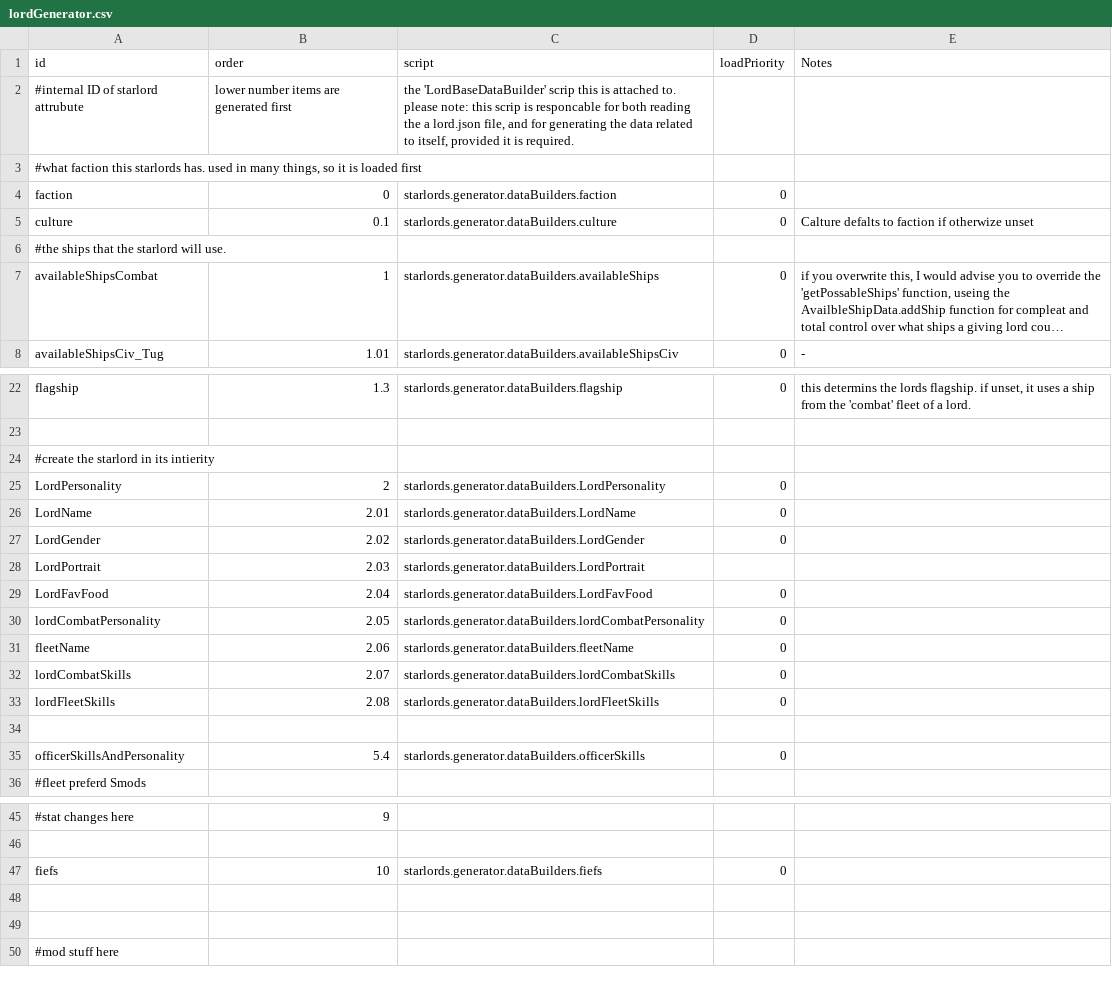
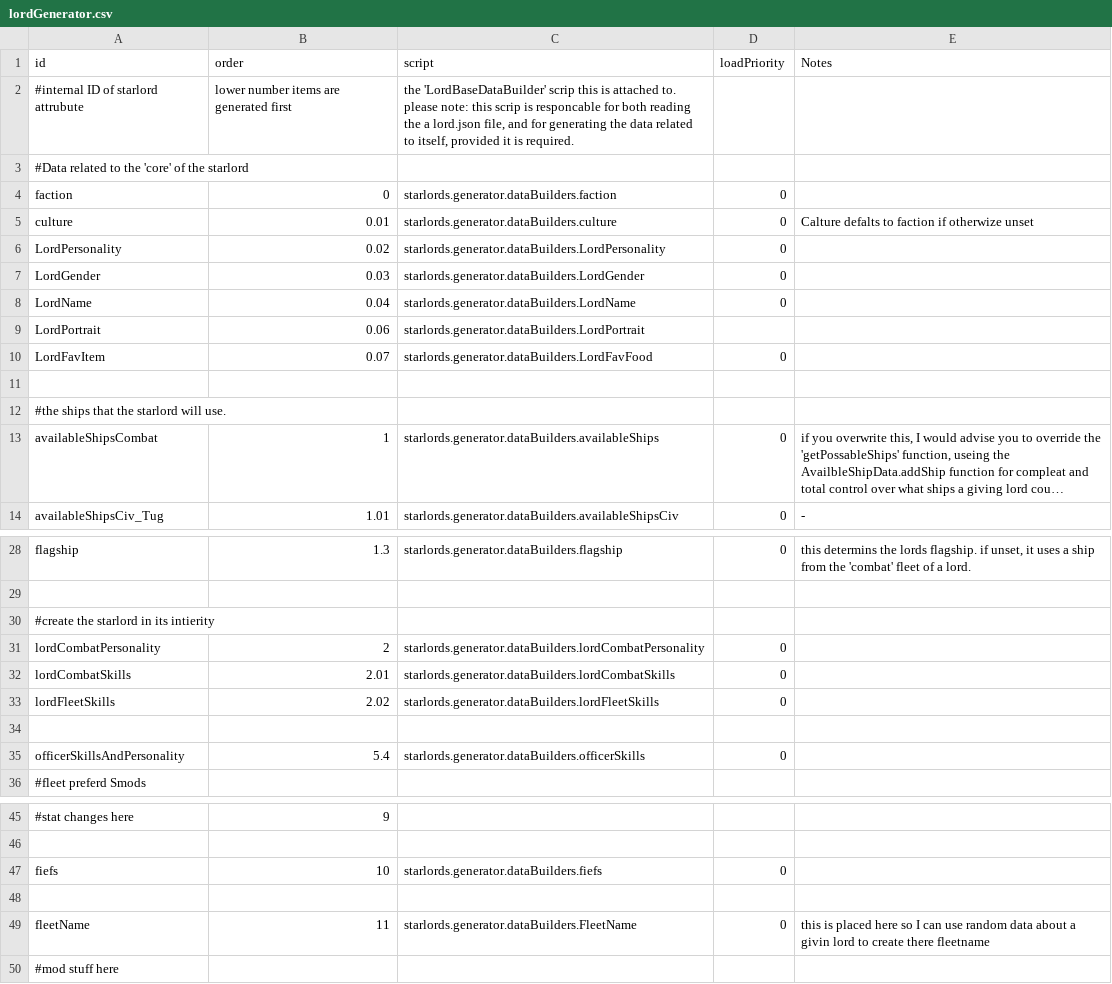
Before and after one commit to Alaricdragon/Starlords_Temp, a CSV file: data/lords/lordGenerator.csv, drawn as a sheet; only a part is shown, gaps mark what is left out; long unchanged cells end in ….

Commit message:
I have built so many systems I am confused. but that is life. and i am still going strong

```diff
--- a/data/lords/lordGenerator.csv
+++ b/data/lords/lordGenerator.csv
@@ -3,5 +3,11 @@ id,order,script,loadPriority,Notes
 please note: this scrip is responcable for both reading the a lord.json file, and for generating the data related to itself, provided it is required.",,
-"#what faction this starlords has. used in many things, so it is loaded first",,,,
+#Data related to the 'core' of the starlord,,,,
 faction,0,starlords.generator.dataBuilders.faction,0,
-culture,0.1,starlords.generator.dataBuilders.culture,0,Calture defalts to faction if otherwize unset
+culture,0.01,starlords.generator.dataBuilders.culture,0,Calture defalts to faction if otherwize unset
+LordPersonality,0.02,starlords.generator.dataBuilders.LordPersonality,0,
+LordGender,0.03,starlords.generator.dataBuilders.LordGender,0,
+LordName,0.04,starlords.generator.dataBuilders.LordName,0,
+LordPortrait,0.06,starlords.generator.dataBuilders.LordPortrait,,
+LordFavItem,0.07,starlords.generator.dataBuilders.LordFavFood,0,
+,,,,
 #the ships that the starlord will use. ,,,,
@@ -25,11 +31,5 @@ flagship,1.3,starlords.generator.dataBuilders.flagship,0,"this determins the lor
 #create the starlord in its intierity,,,,
-LordPersonality,2,starlords.generator.dataBuilders.LordPersonality,0,
-LordName,2.01,starlords.generator.dataBuilders.LordName,0,
-LordGender,2.02,starlords.generator.dataBuilders.LordGender,0,
-LordPortrait,2.03,starlords.generator.dataBuilders.LordPortrait,,
-LordFavFood,2.04,starlords.generator.dataBuilders.LordFavFood,0,
-lordCombatPersonality,2.05,starlords.generator.dataBuilders.lordCombatPersonality,0,
-fleetName,2.06,starlords.generator.dataBuilders.fleetName,0,
-lordCombatSkills,2.07,starlords.generator.dataBuilders.lordCombatSkills,0,
-lordFleetSkills,2.08,starlords.generator.dataBuilders.lordFleetSkills,0,
+lordCombatPersonality,2,starlords.generator.dataBuilders.lordCombatPersonality,0,
+lordCombatSkills,2.01,starlords.generator.dataBuilders.lordCombatSkills,0,
+lordFleetSkills,2.02,starlords.generator.dataBuilders.lordFleetSkills,0,
 ,,,,
@@ -49,3 +49,3 @@ fiefs,10,starlords.generator.dataBuilders.fiefs,0,
 ,,,,
-,,,,
+fleetName,11,starlords.generator.dataBuilders.FleetName,0,this is placed here so I can use random data about a givin lord to create there fleetname
 #mod stuff here,,,,
```
Also changed, not shown: 18 other files.
